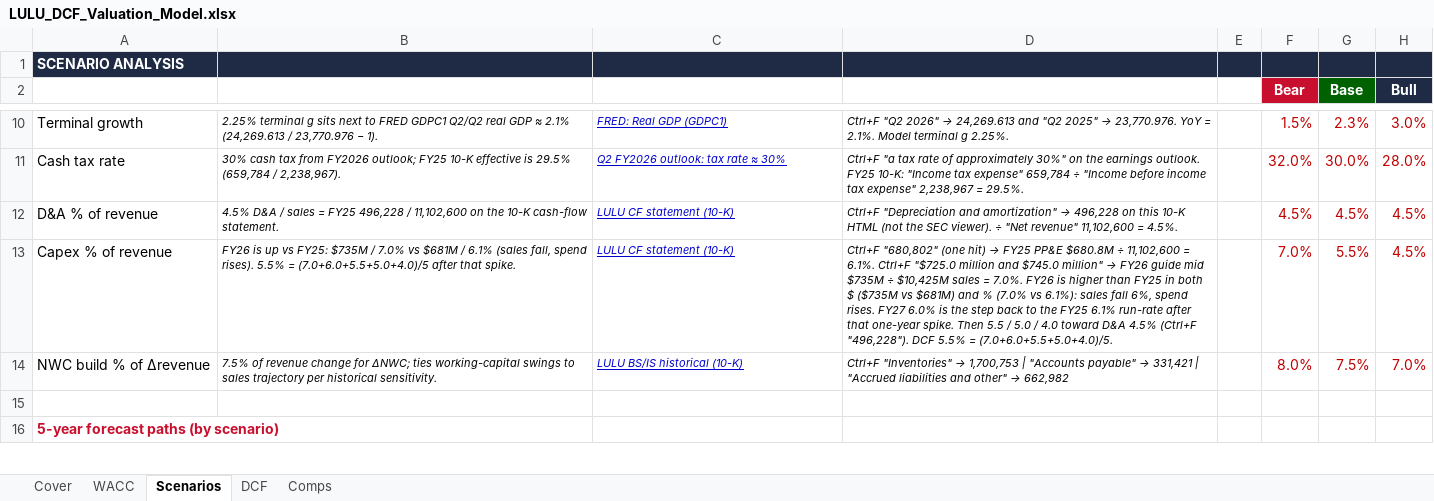
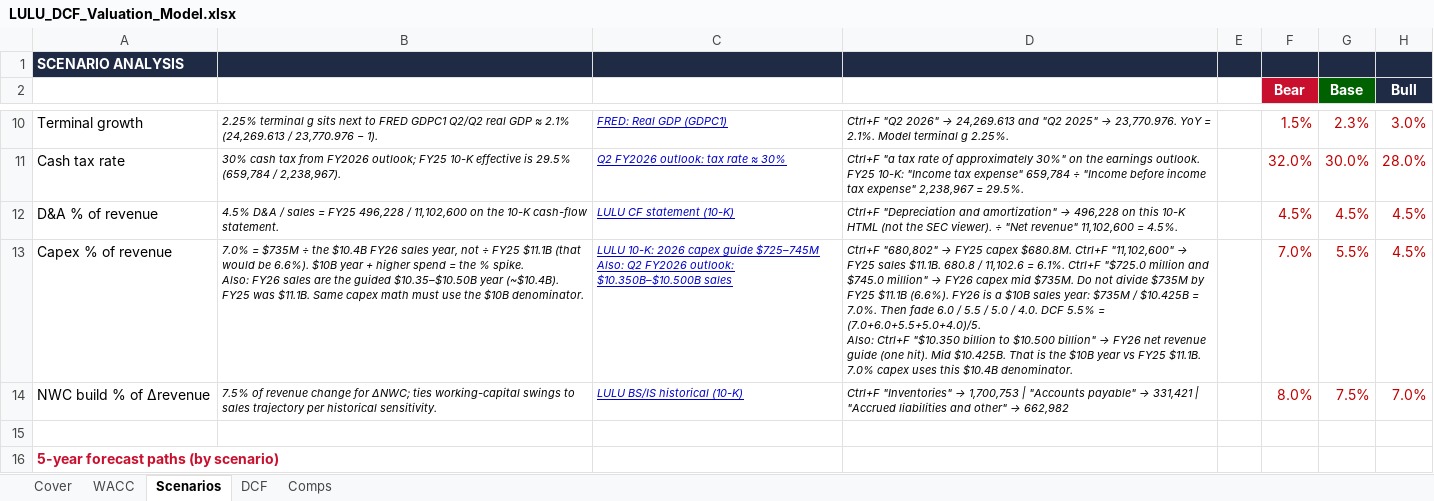
Before and after one commit to vengeanceaiUSC/RM, an Excel workbook: LULU/LULU_DCF_Valuation_Model.xlsx, sheet Scenarios, drawn as a sheet; only a part is shown, gaps mark what is left out; values as stored, in another font and other column widths than the file's, no borders; ↵ is a line break in a cell; the diff names each change by its address in the sheet, - before the commit and + after, or states it on an @@ line.

```diff
--- a/LULU/LULU_DCF_Valuation_Model.xlsx (sheet Scenarios)
+++ b/LULU/LULU_DCF_Valuation_Model.xlsx (sheet Scenarios)
-B13: FY26 is up vs FY25: $735M / 7.0% vs $681M / 6.1% (sales fall, spend rises). 5.5% = (7.0+6.0+5.5+5.0+4.0)/5 after that spike.
+B13: 7.0% = $735M ÷ the $10.4B FY26 sales year, not ÷ FY25 $11.1B (that would be 6.6%). $10B year + higher spend = the % spike. ↵ Also: FY26 sales are the guided $10.35–$10.50B year (~$10.4B). FY25 was $11.1B. Same capex math must use the $10B denominator.
-C13: LULU CF statement (10-K)
+C13: LULU 10-K: 2026 capex guide $725–745M ↵ Also: Q2 FY2026 outlook: $10.350B–$10.500B sales
@@ D13: Ctrl+F "680,802" (one hit) → FY25 PP&E $680.8M ÷ 11,102,600 = 6.1%. Ctrl+F "$725.0 million and $745.0 million" → FY26 guide mid $735M ÷ $10,425M sales = 7.0%. FY26 is higher than FY25 in both $ ($735M vs $681M) and % (7.0% vs 6.1%): sales fall 6%, spend rises. FY27 6.0% is the step back to the FY25 6.1% run-rate after that one-year spike. Then 5.5 / 5.0 / 4.0 toward D&A 4.5% (Ctrl+F "496,228"). DCF 5.5% = (7.0+6.0+5.5+5.0+4.0)/5. → Ctrl+F "680,802" → FY25 capex $680.8M. Ctrl+F "11,102,600" → FY25 sales $11.1B. 680.8 / 11,102.6 = 6.1%. Ctrl+F "$725.0 million and $745.0 million" → FY26 capex mid $735M. Do not divide $735M by FY25 $11.1B (6.6%). FY26 is a $10B sales year: $735M / $10.425B = 7.0%. Then fade 6.0 / 5.5 / 5.0 / 4.0. DCF 5.5% = (7.0+6.0+5.5+5.0+4.0)/5. ↵ Also: Ctrl+F "$10.350 billion to $10.500 billion" → FY26 net revenue guide (one hit). Mid $10.425B. That is the $10B year vs FY25 $11.1B. 7.0% capex uses this $10.4B denominator. @@
```
Also changed, not shown: sheet DCF, LULU/LULU_3_Statement_Model.xlsx.
